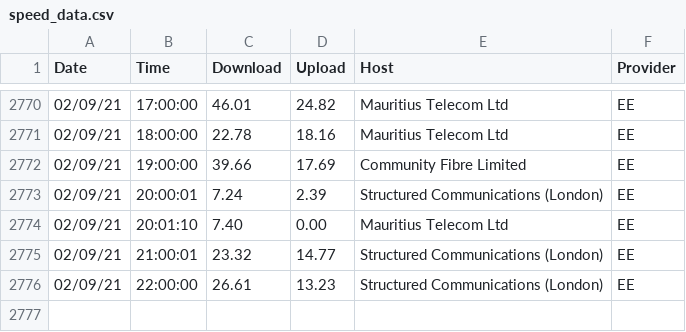
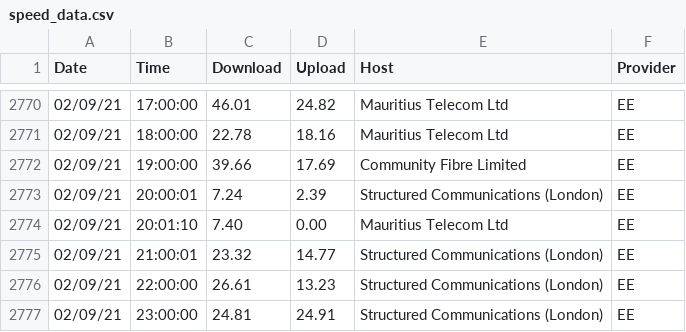
Before and after one commit to paulologeh/isp-speed, a CSV file: speed_data.csv, drawn as a sheet; only a part is shown, gaps mark what is left out; the diff names each change by its address in the sheet, - before the commit and + after, or states it on an @@ line.

```diff
--- a/speed_data.csv
+++ b/speed_data.csv
+row 2777: 02/09/21 | 23:00:00 | 24.81 | 24.91 | Structured Communications (London) | EE
```
Also changed, not shown: 4 other files.
